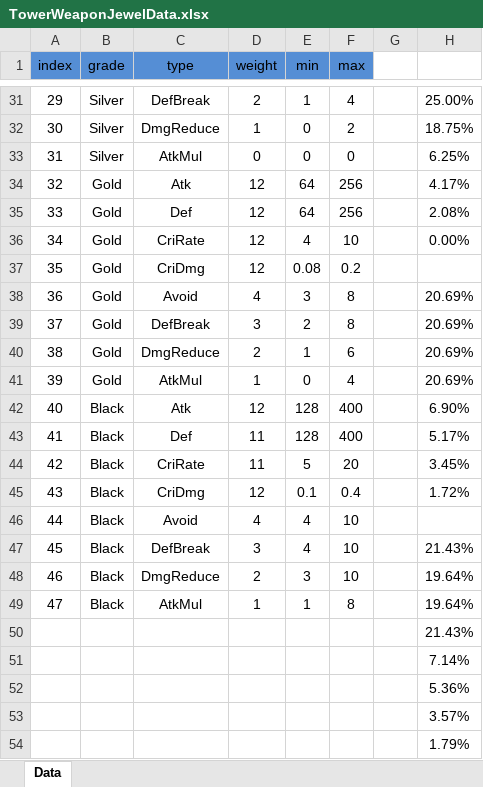
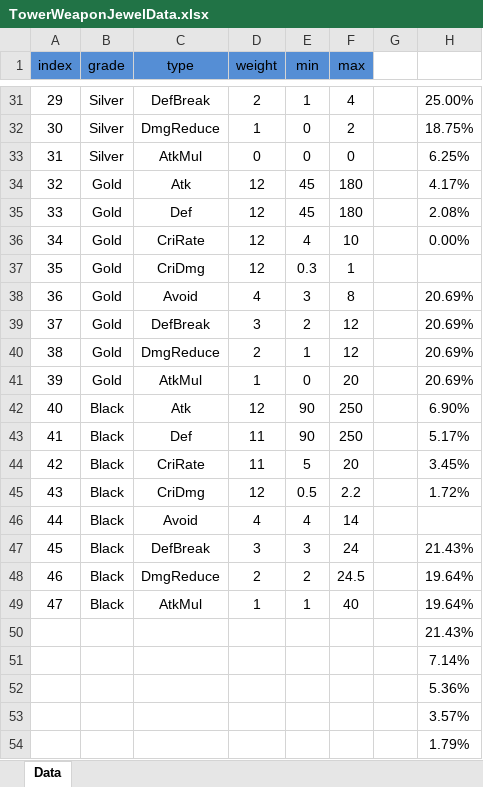
Before and after one commit to Hanel99/YMAMinigame, an Excel workbook: Assets/AddressableResource/Data/Excels/TowerWeaponJewelData.xlsx, sheet Data, drawn as a sheet; only a part is shown, gaps mark what is left out; values as stored, in another font and other column widths than the file's, no borders; conditional formats not drawn; the diff covers the shown part only; the diff names each change by its address in the sheet, - before the commit and + after, or states it on an @@ line.

```diff
--- a/Assets/AddressableResource/Data/Excels/TowerWeaponJewelData.xlsx (sheet Data)
+++ b/Assets/AddressableResource/Data/Excels/TowerWeaponJewelData.xlsx (sheet Data)
-E34:E35 (min): 64
+E34:E35 (min): 45
-F34:F35 (max): 256
+F34:F35 (max): 180
-E37 (min): 0.08
+E37 (min): 0.3
-F37 (max): 0.2
+F37 (max): 1
-F39 (max): 8
+F39 (max): 12
-F40 (max): 6
+F40 (max): 12
-F41 (max): 4
+F41 (max): 20
-E42:E43 (min): 128
+E42:E43 (min): 90
-F42:F43 (max): 400
+F42:F43 (max): 250
-E45 (min): 0.1
+E45 (min): 0.5
-F45 (max): 0.4
+F45 (max): 2.2
-F46 (max): 10
+F46 (max): 14
-E47 (min): 4
+E47 (min): 3
-F47 (max): 10
+F47 (max): 24
-E48 (min): 3
+E48 (min): 2
-F48 (max): 10
+F48 (max): 24.5
-F49 (max): 8
+F49 (max): 40
```
Also changed, not shown: 17 edited cells elsewhere in this sheet, Assets/AddressableResource/Data/Excels/TowerBossLevelData.xlsx, Assets/AddressableResource/Data/Excels/TowerWeaponLevelData.xlsx, 25 other files.
